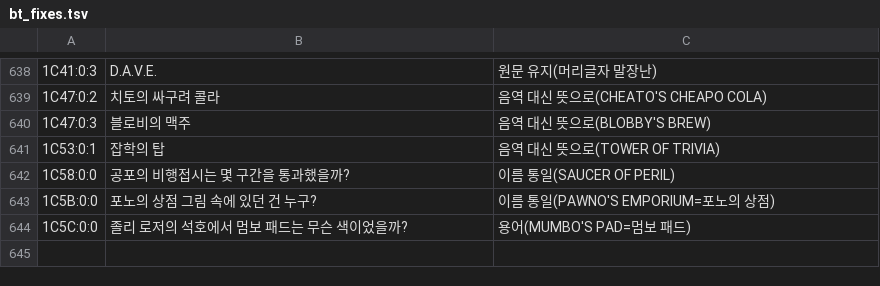
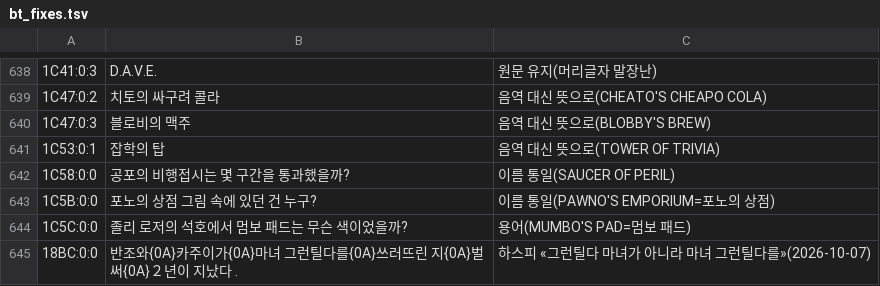
Before and after one commit to hospi0/banjotooie-kr-patch, a TSV file: work/text/bt_fixes.tsv, drawn as a sheet; only a part is shown, gaps mark what is left out.

```diff
--- a/work/text/bt_fixes.tsv
+++ b/work/text/bt_fixes.tsv
@@ -644 +644,2 @@
 1C5C:0:0	졸리 로저의 석호에서 멈보 패드는 무슨 색이었을까?	용어(MUMBO'S PAD=멈보 패드)
+18BC:0:0	반조와{0A}카주이가{0A}마녀 그런틸다를{0A}쓰러뜨린 지{0A}벌써{0A}２년이 지났다 .	하스피 «그런틸다 마녀가 아니라 마녀 그런틸다를»(2026-10-07)
```
Also changed, not shown: work/text/fixed/bt_text_012_ko.tsv, work/text/교정_변경목록.tsv, 12 other files.
